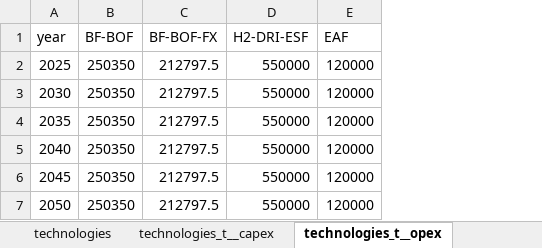
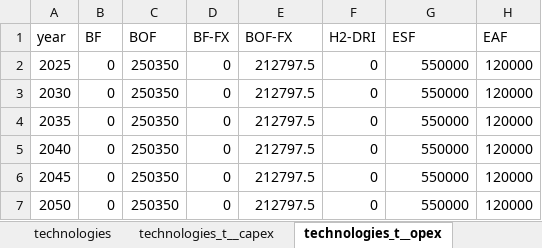
Before and after one commit to iam-hongsanghyun/pathwise, an Excel workbook: frontend/pathwise/public/examples/steel.xlsx, sheet technologies_t__opex, drawn as a sheet; values as stored, in another font and other column widths than the file's, no borders; addresses are those after the commit; the diff names each change by its address in the sheet, - before the commit and + after, or states it on an @@ line.

```diff
--- a/frontend/pathwise/public/examples/steel.xlsx (sheet technologies_t__opex)
+++ b/frontend/pathwise/public/examples/steel.xlsx (sheet technologies_t__opex)
+column B (BF), rows 2-7: all 0
+column D (BF-FX), rows 2-7: all 0
+column F (H2-DRI), rows 2-7: all 0
-C1: BF-BOF
+C1: BOF
-E1: BF-BOF-FX
+E1: BOF-FX
-G1: H2-DRI-ESF
+G1: ESF
```
Also changed, not shown: sheet processes, sheet io, sheet transitions, sheet technologies_t__renewal, sheet technologies_t__capex, sheet technologies, 2 more sheets, other sheet tabs, 1 other file.
